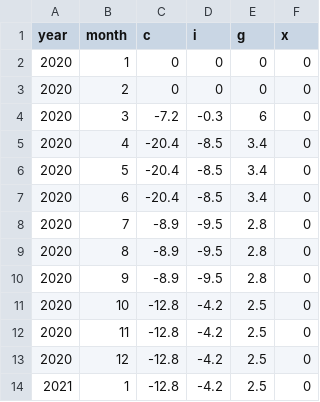
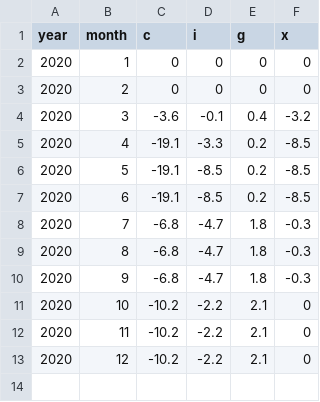
Before and after one commit to COVIDAnalytics/THEMIS, a CSV file: cost_functions/economic_cost/economic_data/gdp/DE.csv, drawn as a sheet.

```diff
--- a/cost_functions/economic_cost/economic_data/gdp/DE.csv
+++ b/cost_functions/economic_cost/economic_data/gdp/DE.csv
@@ -3,12 +3,11 @@ year,month,c,i,g,x
 2020,2,0,0,0,0
-2020,3,-7.2,-0.3,6,0
-2020,4,-20.4,-8.5,3.4,0
-2020,5,-20.4,-8.5,3.4,0
-2020,6,-20.4,-8.5,3.4,0
-2020,7,-8.9,-9.5,2.8,0
-2020,8,-8.9,-9.5,2.8,0
-2020,9,-8.9,-9.5,2.8,0
-2020,10,-12.8,-4.2,2.5,0
-2020,11,-12.8,-4.2,2.5,0
-2020,12,-12.8,-4.2,2.5,0
-2021,1,-12.8,-4.2,2.5,0
+2020,3,-3.6,-0.1,0.4,-3.2
+2020,4,-19.1,-3.3,0.2,-8.5
+2020,5,-19.1,-8.5,0.2,-8.5
+2020,6,-19.1,-8.5,0.2,-8.5
+2020,7,-6.8,-4.7,1.8,-0.3
+2020,8,-6.8,-4.7,1.8,-0.3
+2020,9,-6.8,-4.7,1.8,-0.3
+2020,10,-10.2,-2.2,2.1,0
+2020,11,-10.2,-2.2,2.1,0
+2020,12,-10.2,-2.2,2.1,0
```
Also changed, not shown: cost_functions/economic_cost/economic_data/gdp/BR.csv, cost_functions/economic_cost/economic_data/gdp/ES.csv, 35 other files.
